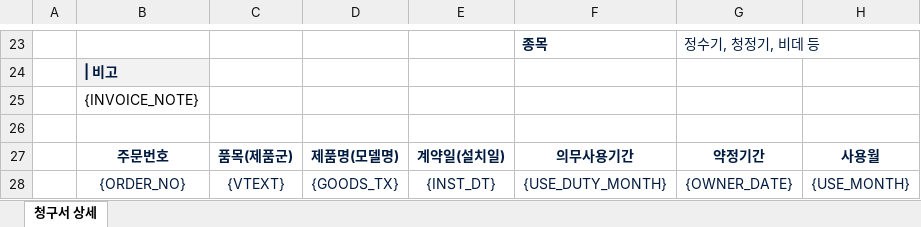
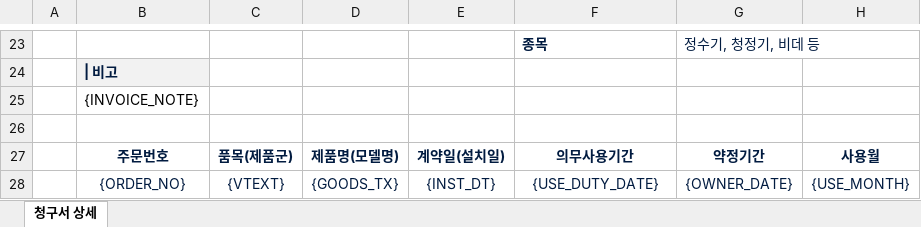
Before and after one commit to devDw-team/sap-rfc-demo, an Excel workbook: src/main/resources/static/excel/billinfo_template_mark.xlsx, sheet 청구서 상세, drawn as a sheet; only a part is shown, gaps mark what is left out; values as stored, in another font and other column widths than the file's, no borders; charts and pictures not drawn; the diff names each change by its address in the sheet, - before the commit and + after, or states it on an @@ line.

```diff
--- a/src/main/resources/static/excel/billinfo_template_mark.xlsx (sheet 청구서 상세)
+++ b/src/main/resources/static/excel/billinfo_template_mark.xlsx (sheet 청구서 상세)
-F28: {USE_DUTY_MONTH}
+F28: {USE_DUTY_DATE}
```
Also changed, not shown: 8 other files.
